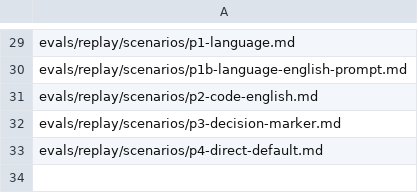
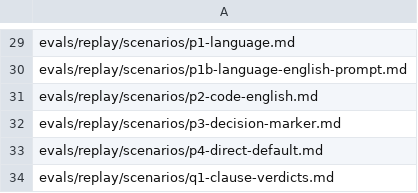
Before and after one commit to Yuhuan183/agent-harness, a TSV file: evals/replay/surface.tsv, drawn as a sheet; only a part is shown, gaps mark what is left out; the diff names each change by its address in the sheet, - before the commit and + after, or states it on an @@ line.

```diff
--- a/evals/replay/surface.tsv
+++ b/evals/replay/surface.tsv
+row 34: evals/replay/scenarios/q1-clause-verdicts.md
```
Also changed, not shown: 6 other files.
